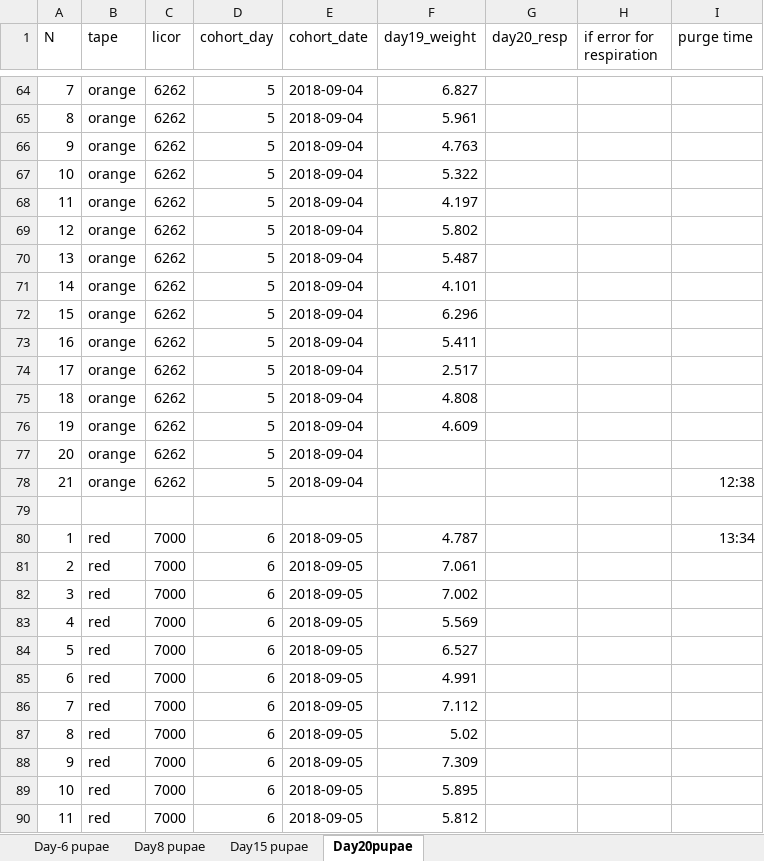
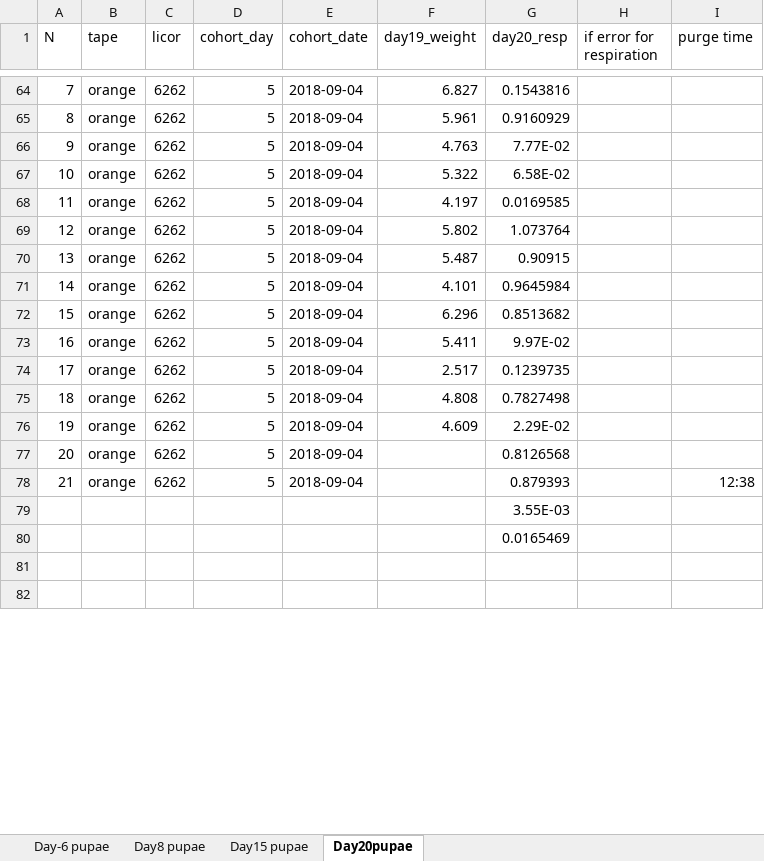
Before and after one commit to adnguyen/Circadian_rhythm_runs_seasonal_timing, an Excel workbook: Data/2018-09-07_Hinal_diapause_determination.xlsx, sheet Day20pupae, drawn as a sheet; only a part is shown, gaps mark what is left out; the shorter side is filled out with more unchanged rows; values as stored, in another font and other column widths than the file's, no borders; removed rows and columns are numbered as before the commit, all else as after; the diff covers the shown part only; the diff names each change by its address in the sheet, - before the commit and + after, or states it on an @@ line.

```diff
--- a/Data/2018-09-07_Hinal_diapause_determination.xlsx (sheet Day20pupae)
+++ b/Data/2018-09-07_Hinal_diapause_determination.xlsx (sheet Day20pupae)
-G64 (day20_resp): (empty)
+G64 (day20_resp): 0.1543816
-G65 (day20_resp): (empty)
+G65 (day20_resp): 0.9160929
-G66 (day20_resp): (empty)
+G66 (day20_resp): 7.77E-02
-G67 (day20_resp): (empty)
+G67 (day20_resp): 6.58E-02
-G68 (day20_resp): (empty)
+G68 (day20_resp): 0.0169585
-G69 (day20_resp): (empty)
+G69 (day20_resp): 1.073764
-G70 (day20_resp): (empty)
+G70 (day20_resp): 0.90915
-G71 (day20_resp): (empty)
+G71 (day20_resp): 0.9645984
-G72 (day20_resp): (empty)
+G72 (day20_resp): 0.8513682
-G73 (day20_resp): (empty)
+G73 (day20_resp): 9.97E-02
-G74 (day20_resp): (empty)
+G74 (day20_resp): 0.1239735
-G75 (day20_resp): (empty)
+G75 (day20_resp): 0.7827498
-G76 (day20_resp): (empty)
+G76 (day20_resp): 2.29E-02
-G77 (day20_resp): (empty)
+G77 (day20_resp): 0.8126568
-G78 (day20_resp): (empty)
+G78 (day20_resp): 0.879393
+row 79:  |  |  |  |  |  | 3.55E-03
+row 80:  |  |  |  |  |  | 0.0165469
-row 80: 1 | red | 7000 | 6 | 2018-09-05 | 4.787 |  |  | 13:34
-row 81: 2 | red | 7000 | 6 | 2018-09-05 | 7.061
-row 82: 3 | red | 7000 | 6 | 2018-09-05 | 7.002
-row 83: 4 | red | 7000 | 6 | 2018-09-05 | 5.569
-row 84: 5 | red | 7000 | 6 | 2018-09-05 | 6.527
-row 85: 6 | red | 7000 | 6 | 2018-09-05 | 4.991
-row 86: 7 | red | 7000 | 6 | 2018-09-05 | 7.112
-row 87: 8 | red | 7000 | 6 | 2018-09-05 | 5.02
-row 88: 9 | red | 7000 | 6 | 2018-09-05 | 7.309
-row 89: 10 | red | 7000 | 6 | 2018-09-05 | 5.895
-row 90: 11 | red | 7000 | 6 | 2018-09-05 | 5.812
```
Also changed, not shown: 66 added rows, 54 removed rows, 1 moved row, 76 edited cells and row numbers in column A elsewhere in this sheet, sheet Day15 pupae.
